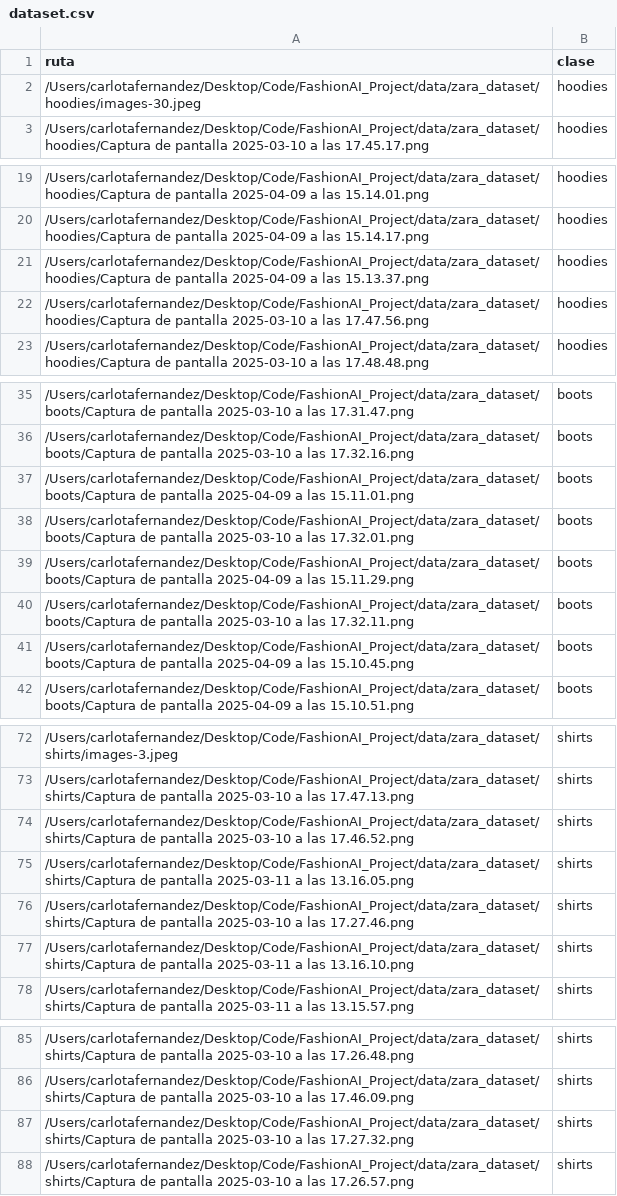
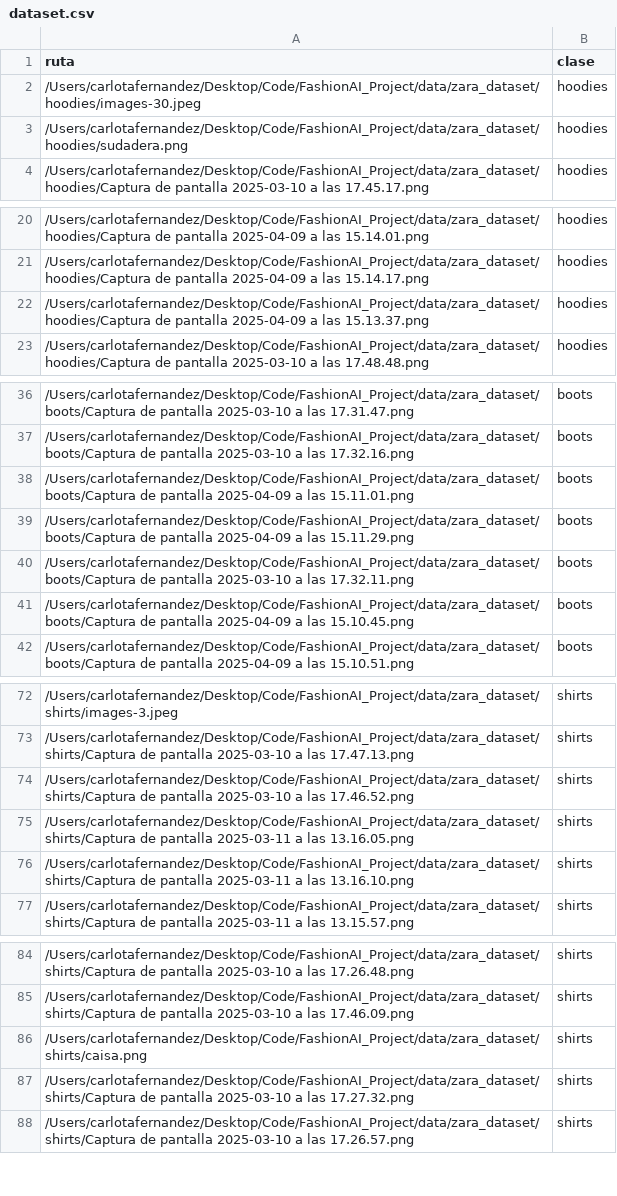
Before and after one commit to carlotadelriego/FashionAI_Project, a CSV file: modelos/dataset.csv, drawn as a sheet; only a part is shown, gaps mark what is left out; removed rows and columns are numbered as before the commit, all else as after; the diff covers the shown part only; the diff names each change by its address in the sheet, - before the commit and + after, or states it on an @@ line.

```diff
--- a/modelos/dataset.csv
+++ b/modelos/dataset.csv
+row 3: /Users/carlotafernandez/Desktop/Code/FashionAI_Project/data/zara_dataset/hoodies/sudadera.png | hoodies
-row 22: /Users/carlotafernandez/Desktop/Code/FashionAI_Project/data/zara_dataset/hoodies/Captura de pantalla 2025-03-10 a las 17.47.56.png | hoodies
-row 38: /Users/carlotafernandez/Desktop/Code/FashionAI_Project/data/zara_dataset/boots/Captura de pantalla 2025-03-10 a las 17.32.01.png | boots
-row 76: /Users/carlotafernandez/Desktop/Code/FashionAI_Project/data/zara_dataset/shirts/Captura de pantalla 2025-03-10 a las 17.27.46.png | shirts
+row 86: /Users/carlotafernandez/Desktop/Code/FashionAI_Project/data/zara_dataset/shirts/caisa.png | shirts
```
Also changed, not shown: 9 added rows and 8 removed rows elsewhere in this file, modelos/clustered_dataset.csv, preprocessed_texts.csv, 16 other files.
